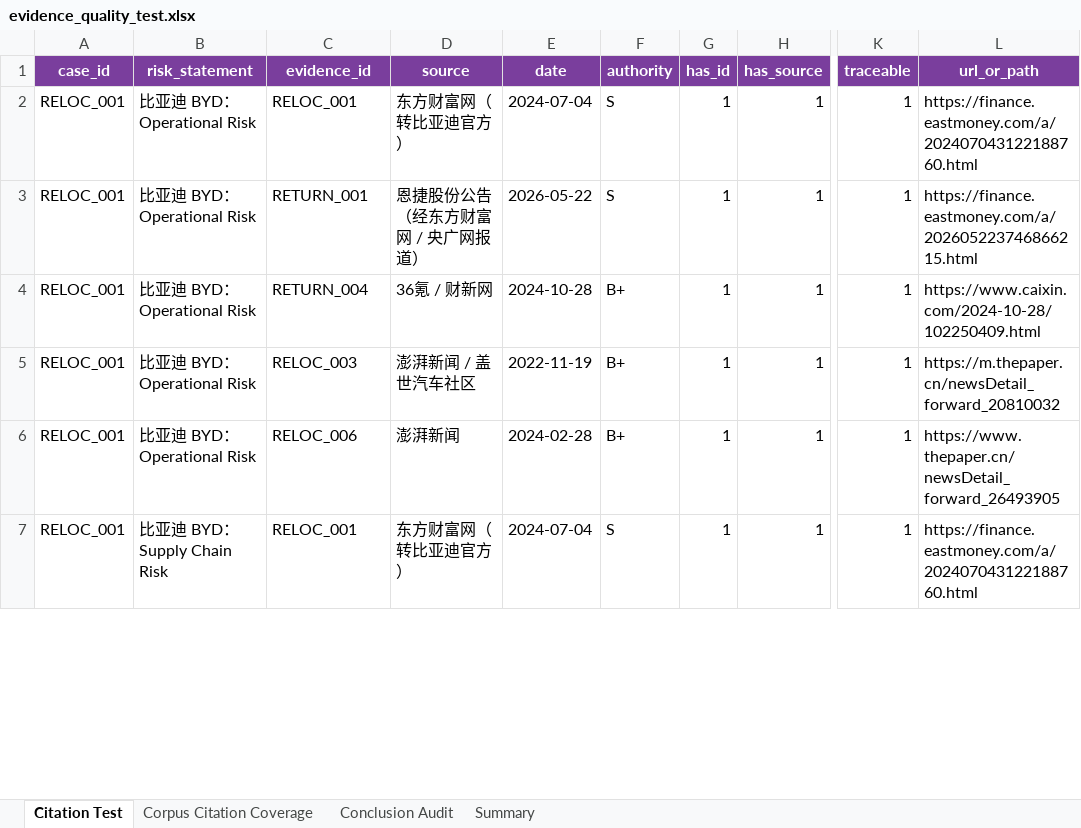
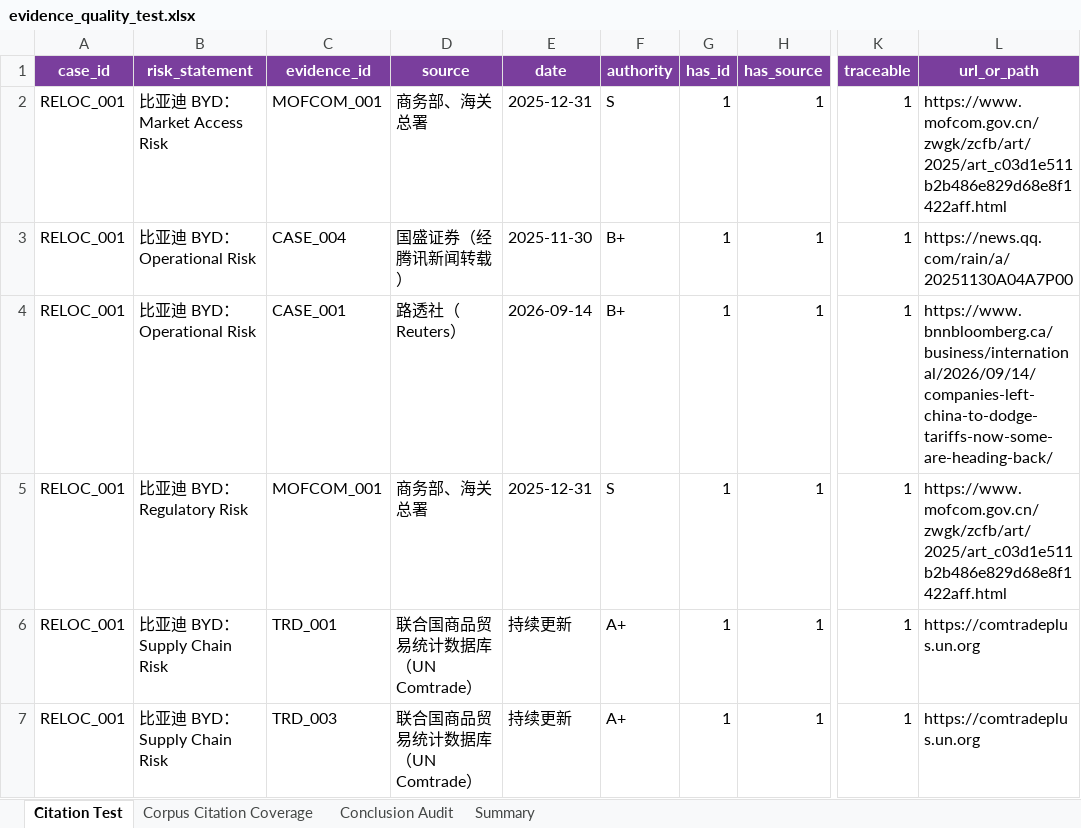
Before and after one commit to RiaYanvv/project, an Excel workbook: data/evaluation/evidence_quality_test.xlsx, sheet Citation Test, drawn as a sheet; only a part is shown, gaps mark what is left out; values as stored, in another font and other column widths than the file's, no borders; the diff covers the shown part only; the diff names each change by its address in the sheet, - before the commit and + after, or states it on an @@ line.

Commit message:
data: move Task 5 cases out of the ingest path (held-out benchmark)
- data/raw/case/*.md -> data/evaluation/case_benchmark/case/*.md
- data/metadata/evidence_cases_v0.1.xlsx ->
  data/evaluation/case_benchmark/evidence_cases_v0.1.xlsx
- registry rebuilt for 30 Task 1 evidence docs only
- evaluation outputs refreshed (Task 2/3/4/5/6/7)

```diff
--- a/data/evaluation/evidence_quality_test.xlsx (sheet Citation Test)
+++ b/data/evaluation/evidence_quality_test.xlsx (sheet Citation Test)
-B2 (risk_statement): 比亚迪 BYD：Operational Risk
+B2 (risk_statement): 比亚迪 BYD：Market Access Risk
-C2 (evidence_id): RELOC_001
+C2 (evidence_id): MOFCOM_001
-D2 (source): 东方财富网（转比亚迪官方）
+D2 (source): 商务部、海关总署
-E2 (date): 2024-07-04
+E2 (date): 2025-12-31
-L2 (url_or_path): https://finance.eastmoney.com/a/202407043122188760.html
+L2 (url_or_path): https://www.mofcom.gov.cn/zwgk/zcfb/art/2025/art_c03d1e511b2b486e829d68e8f1422aff.html
-C3 (evidence_id): RETURN_001
+C3 (evidence_id): CASE_004
-D3 (source): 恩捷股份公告（经东方财富网 / 央广网报道）
+D3 (source): 国盛证券（经腾讯新闻转载）
-E3 (date): 2026-05-22
+E3 (date): 2025-11-30
-F3 (authority): S
+F3 (authority): B+
-L3 (url_or_path): https://finance.eastmoney.com/a/202605223746866215.html
+L3 (url_or_path): https://news.qq.com/rain/a/20251130A04A7P00
-C4 (evidence_id): RETURN_004
+C4 (evidence_id): CASE_001
-D4 (source): 36氪 / 财新网
+D4 (source): 路透社（Reuters）
-E4 (date): 2024-10-28
+E4 (date): 2026-09-14
-L4 (url_or_path): https://www.caixin.com/2024-10-28/102250409.html
+L4 (url_or_path): https://www.bnnbloomberg.ca/business/international/2026/09/14/companies-left-china-to-dodge-tariffs-now-some-are-heading-back/
-B5 (risk_statement): 比亚迪 BYD：Operational Risk
+B5 (risk_statement): 比亚迪 BYD：Regulatory Risk
-C5 (evidence_id): RELOC_003
+C5 (evidence_id): MOFCOM_001
-D5 (source): 澎湃新闻 / 盖世汽车社区
+D5 (source): 商务部、海关总署
-E5 (date): 2022-11-19
+E5 (date): 2025-12-31
-F5 (authority): B+
+F5 (authority): S
-L5 (url_or_path): https://m.thepaper.cn/newsDetail_forward_20810032
+L5 (url_or_path): https://www.mofcom.gov.cn/zwgk/zcfb/art/2025/art_c03d1e511b2b486e829d68e8f1422aff.html
-B6 (risk_statement): 比亚迪 BYD：Operational Risk
+B6 (risk_statement): 比亚迪 BYD：Supply Chain Risk
-C6 (evidence_id): RELOC_006
+C6 (evidence_id): TRD_001
-D6 (source): 澎湃新闻
+D6 (source): 联合国商品贸易统计数据库（UN Comtrade）
-E6 (date): 2024-02-28
+E6 (date): 持续更新
-F6 (authority): B+
+F6 (authority): A+
-L6 (url_or_path): https://www.thepaper.cn/newsDetail_forward_26493905
+L6 (url_or_path): https://comtradeplus.un.org
-C7 (evidence_id): RELOC_001
+C7 (evidence_id): TRD_003
-D7 (source): 东方财富网（转比亚迪官方）
+D7 (source): 联合国商品贸易统计数据库（UN Comtrade）
-E7 (date): 2024-07-04
+E7 (date): 持续更新
-F7 (authority): S
+F7 (authority): A+
-L7 (url_or_path): https://finance.eastmoney.com/a/202407043122188760.html
+L7 (url_or_path): https://comtradeplus.un.org
```
Also changed, not shown: 7 added rows, 7 removed rows and 740 edited cells elsewhere in this sheet, sheet Corpus Citation Coverage, sheet Summary, data/evaluation/benchmark_results.xlsx, data/evaluation/historical_case_benchmark.xlsx, 36 other files.
